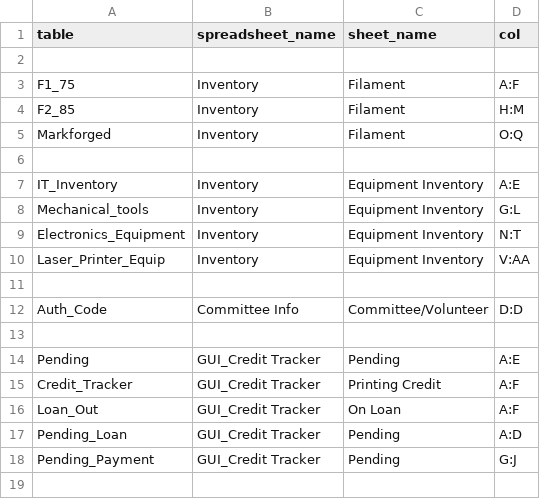
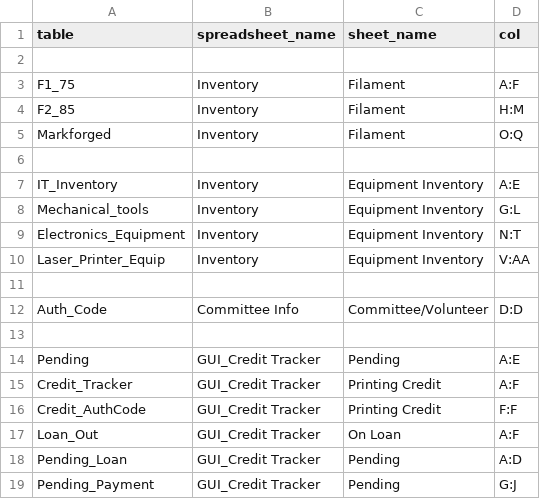
Before and after one commit to bath-makerspace/interface_terminal, a CSV file: Sheet_LUT.csv, drawn as a sheet.

Commit message:
Added method the auth payment afterward

```diff
--- a/Sheet_LUT.csv
+++ b/Sheet_LUT.csv
@@ -15,2 +15,3 @@ Pending,GUI_Credit Tracker,Pending,A:E
 Credit_Tracker,GUI_Credit Tracker,Printing Credit,A:F
+Credit_AuthCode,GUI_Credit Tracker,Printing Credit,F:F
 Loan_Out,GUI_Credit Tracker,On Loan,A:F
```
Also changed, not shown: 3 other files.
